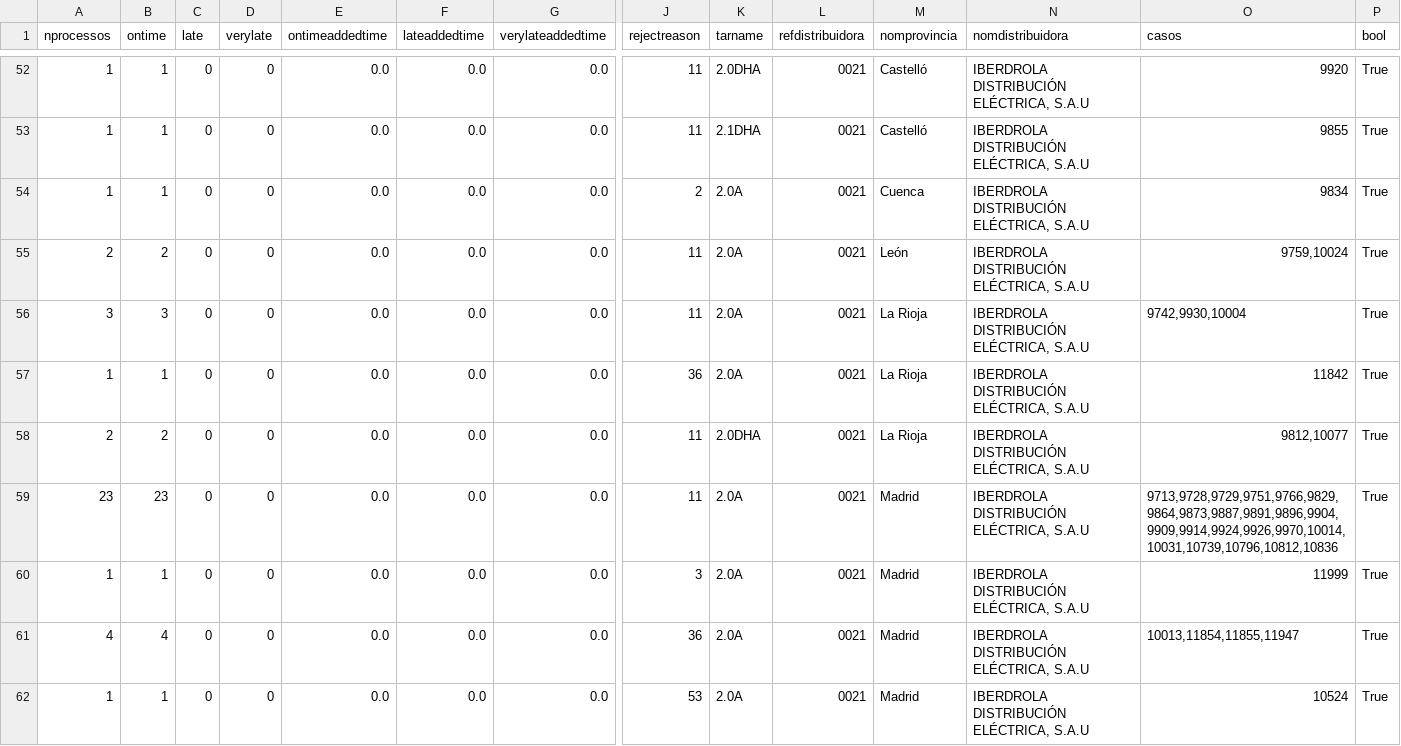
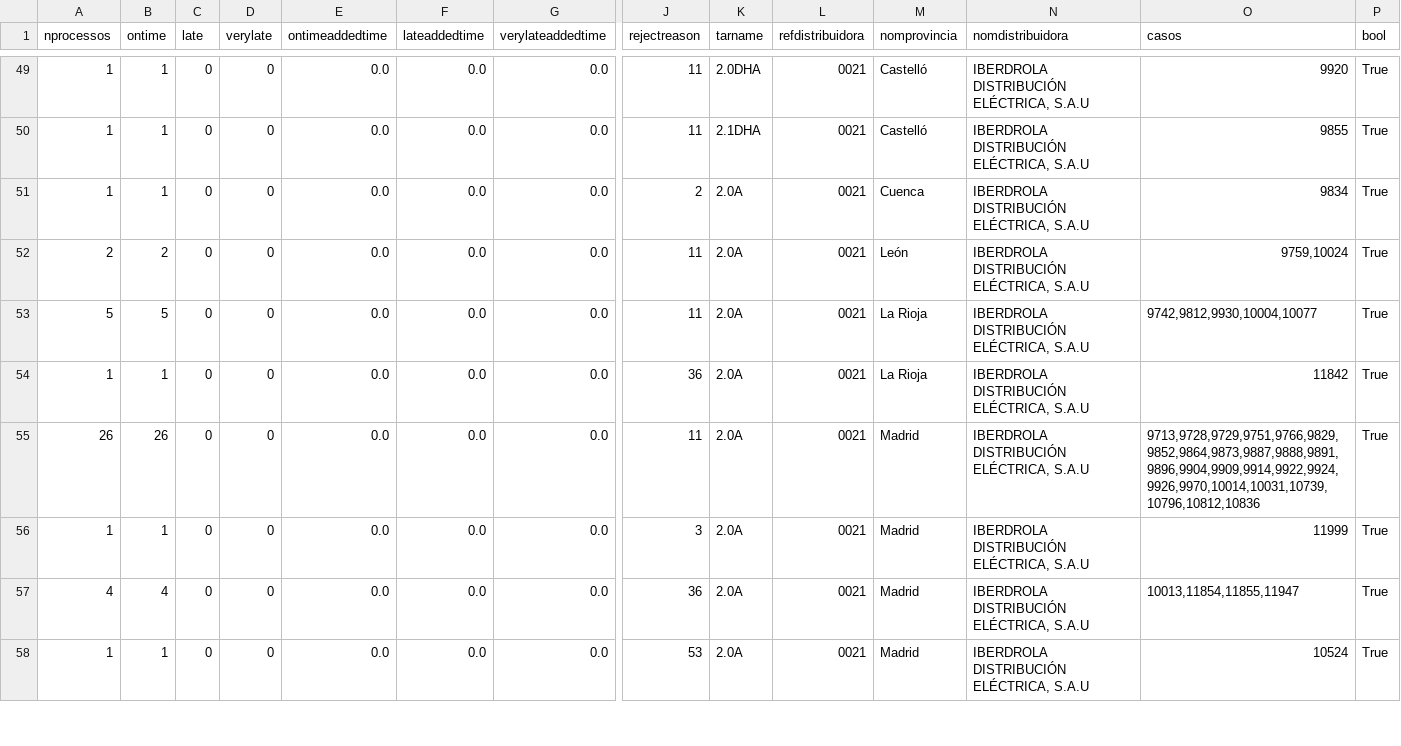
Before and after one commit to Som-Energia/informe-ocsum, a CSV file: b2bdata/rejectedRequests-2014-03-01-expected.csv, drawn as a sheet; only a part is shown, gaps mark what is left out; removed rows and columns are numbered as before the commit, all else as after; rows hold the shown columns only; the diff covers the shown part only; the diff names each change by its address in the sheet, - before the commit and + after, or states it on an @@ line.

```diff
--- a/b2bdata/rejectedRequests-2014-03-01-expected.csv
+++ b/b2bdata/rejectedRequests-2014-03-01-expected.csv
-A53 (nprocessos): 3
+A53 (nprocessos): 5
-B53 (ontime): 3
+B53 (ontime): 5
-O53 (casos): 9742,9930,10004
+O53 (casos): 9742,9812,9930,10004,10077
-row 58: 2 | 2 | 0 | 0 | 0.0 | 0.0 | 0.0 | 11 | 2.0DHA | 0021 | La Rioja | IBERDROLA DISTRIBUCIÓN ELÉCTRICA, S.A.U | 9812,10077 | True
-A55 (nprocessos): 23
+A55 (nprocessos): 26
-B55 (ontime): 23
+B55 (ontime): 26
-O55 (casos): 9713,9728,9729,9751,9766,9829,9864,9873,9887,9891,9896,9904,9909,9914,9924,9926,9970,10014,10031,10739,10796,10812,10836
+O55 (casos): 9713,9728,9729,9751,9766,9829,9852,9864,9873,9887,9888,9891,9896,9904,9909,9914,9922,9924,9926,9970,10014,10031,10739,10796,10812,10836
```
Also changed, not shown: 1 added row, 5 removed rows and 27 edited cells elsewhere in this file, b2bdata/acceptedRequests-2014-02-01-expected.csv, b2bdata/acceptedRequests-2014-03-01-expected.csv, 4 other files.
